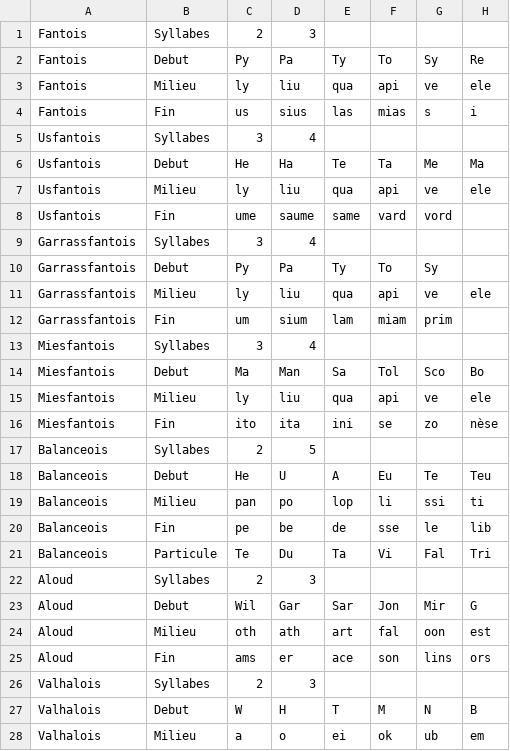
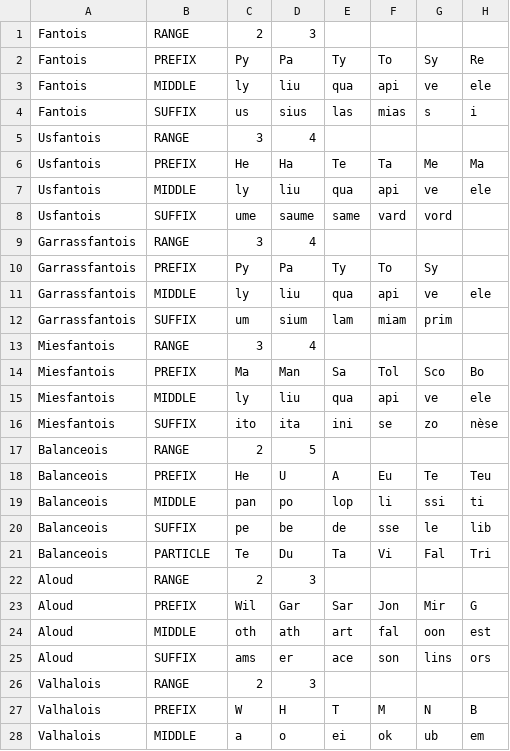
Before and after one commit to SenuaChloe/NameGenerator, a CSV file: SyllableAssociations.csv, drawn as a sheet; only a part is shown; the diff covers the shown part only; the diff names each change by its address in the sheet, - before the commit and + after, or states it on an @@ line.

```diff
--- a/SyllableAssociations.csv
+++ b/SyllableAssociations.csv
-B1: Syllabes
+B1: RANGE
-B2: Debut
+B2: PREFIX
-B3: Milieu
+B3: MIDDLE
-B4: Fin
+B4: SUFFIX
-B5: Syllabes
+B5: RANGE
-B6: Debut
+B6: PREFIX
-B7: Milieu
+B7: MIDDLE
-B8: Fin
+B8: SUFFIX
-B9: Syllabes
+B9: RANGE
-B10: Debut
+B10: PREFIX
-B11: Milieu
+B11: MIDDLE
-B12: Fin
+B12: SUFFIX
-B13: Syllabes
+B13: RANGE
-B14: Debut
+B14: PREFIX
-B15: Milieu
+B15: MIDDLE
-B16: Fin
+B16: SUFFIX
-B17: Syllabes
+B17: RANGE
-B18: Debut
+B18: PREFIX
-B19: Milieu
+B19: MIDDLE
-B20: Fin
+B20: SUFFIX
-B21: Particule
+B21: PARTICLE
-B22: Syllabes
+B22: RANGE
-B23: Debut
+B23: PREFIX
-B24: Milieu
+B24: MIDDLE
-B25: Fin
+B25: SUFFIX
-B26: Syllabes
+B26: RANGE
-B27: Debut
+B27: PREFIX
-B28: Milieu
+B28: MIDDLE
```
Also changed, not shown: 22 edited cells elsewhere in this file, NameAssociations.csv, 6 other files.
